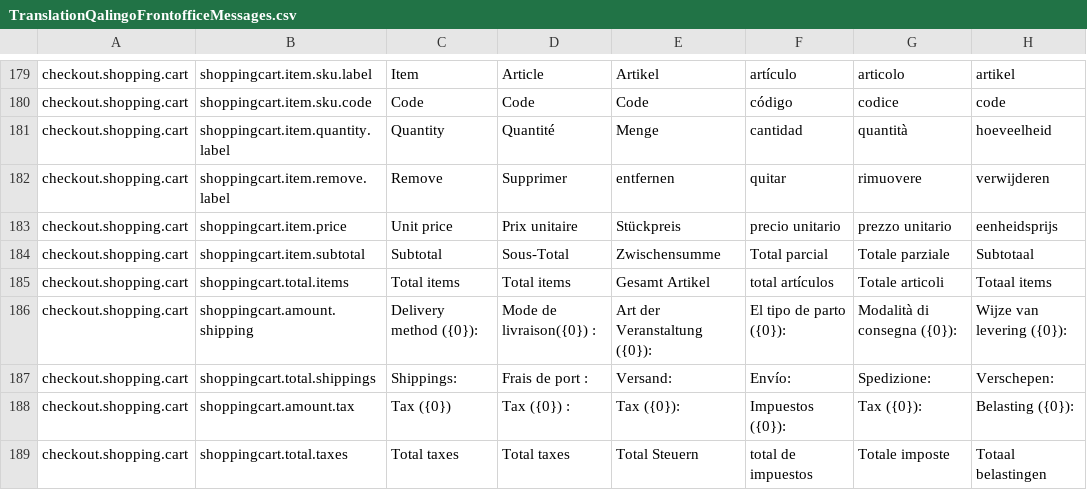
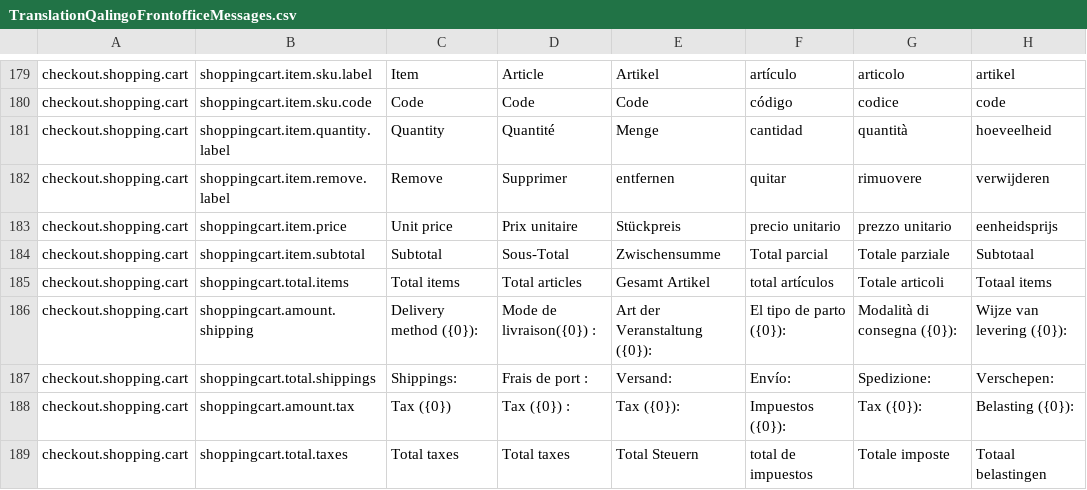
Before and after one commit to qalingo/qalingo-i18n, a CSV file: qalingo-i18n/src/main/resources/input/TranslationQalingoFrontofficeMessages.csv, drawn as a sheet; only a part is shown, gaps mark what is left out; the diff names each change by its address in the sheet, - before the commit and + after, or states it on an @@ line.

Commit message:
fix

```diff
--- a/qalingo-i18n/src/main/resources/input/TranslationQalingoFrontofficeMessages.csv
+++ b/qalingo-i18n/src/main/resources/input/TranslationQalingoFrontofficeMessages.csv
-D185: Total items
+D185: Total articles
```
